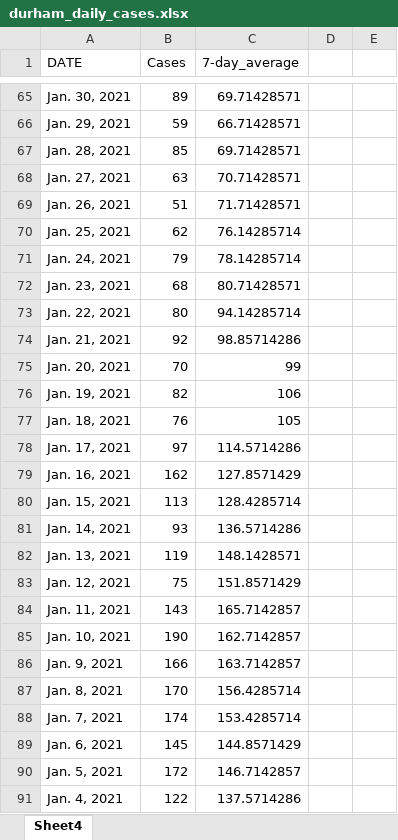
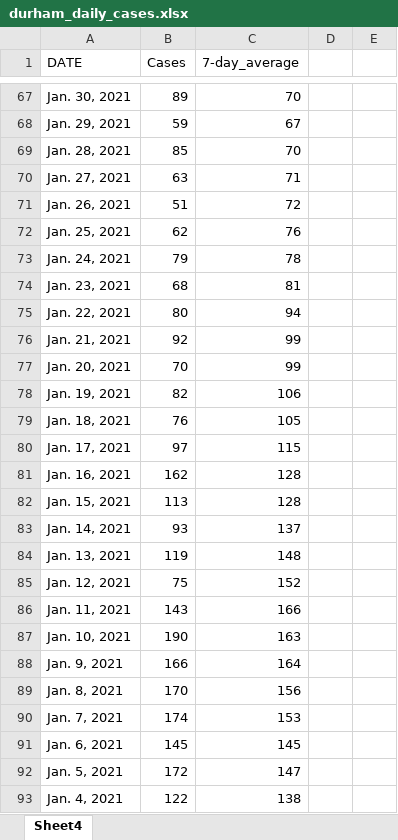
Before and after one commit to NoahCornish/durhamregionCOVID-19, an Excel workbook: durham_daily_cases.xlsx, sheet Sheet4, drawn as a sheet; only a part is shown, gaps mark what is left out; values as stored, in another font and other column widths than the file's, no borders; addresses are those after the commit; the diff covers the shown part only; the diff names each change by its address in the sheet, - before the commit and + after, or states it on an @@ line.

```diff
--- a/durham_daily_cases.xlsx (sheet Sheet4)
+++ b/durham_daily_cases.xlsx (sheet Sheet4)
-C67 (7-day_average): 69.71428571
+C67 (7-day_average): 70
-C68 (7-day_average): 66.71428571
+C68 (7-day_average): 67
-C69 (7-day_average): 69.71428571
+C69 (7-day_average): 70
-C70 (7-day_average): 70.71428571
+C70 (7-day_average): 71
-C71 (7-day_average): 71.71428571
+C71 (7-day_average): 72
-C72 (7-day_average): 76.14285714
+C72 (7-day_average): 76
-C73 (7-day_average): 78.14285714
+C73 (7-day_average): 78
-C74 (7-day_average): 80.71428571
+C74 (7-day_average): 81
-C75 (7-day_average): 94.14285714
+C75 (7-day_average): 94
-C76 (7-day_average): 98.85714286
+C76 (7-day_average): 99
-C80 (7-day_average): 114.5714286
+C80 (7-day_average): 115
-C81 (7-day_average): 127.8571429
+C81 (7-day_average): 128
-C82 (7-day_average): 128.4285714
+C82 (7-day_average): 128
-C83 (7-day_average): 136.5714286
+C83 (7-day_average): 137
-C84 (7-day_average): 148.1428571
+C84 (7-day_average): 148
-C85 (7-day_average): 151.8571429
+C85 (7-day_average): 152
-C86 (7-day_average): 165.7142857
+C86 (7-day_average): 166
-C87 (7-day_average): 162.7142857
+C87 (7-day_average): 163
-C88 (7-day_average): 163.7142857
+C88 (7-day_average): 164
-C89 (7-day_average): 156.4285714
+C89 (7-day_average): 156
-C90 (7-day_average): 153.4285714
+C90 (7-day_average): 153
-C91 (7-day_average): 144.8571429
+C91 (7-day_average): 145
-C92 (7-day_average): 146.7142857
+C92 (7-day_average): 147
-C93 (7-day_average): 137.5714286
+C93 (7-day_average): 138
```
Also changed, not shown: 2 added rows and 288 edited cells elsewhere in this sheet, formulas that keep their value, durham_daily_vaccinations.xlsx, 1 other file.
